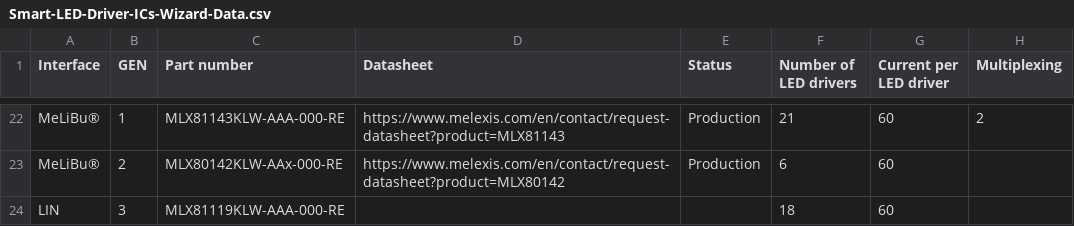
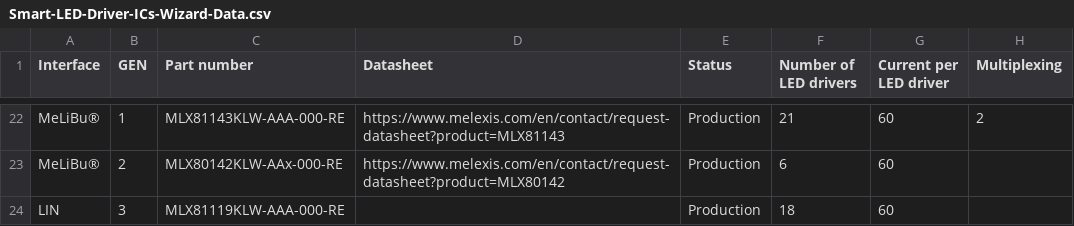
Before and after one commit to MelexisBC/Wizard---Smart-LED-Driver-ICs-Data, a CSV file: Smart-LED-Driver-ICs-Wizard-Data.csv, drawn as a sheet; only a part is shown, gaps mark what is left out; the diff names each change by its address in the sheet, - before the commit and + after, or states it on an @@ line.

Commit message:
Wizard - Smart LED driver ICs - Google sheet updated

```diff
--- a/Smart-LED-Driver-ICs-Wizard-Data.csv
+++ b/Smart-LED-Driver-ICs-Wizard-Data.csv
-E24 (Status): (empty)
+E24 (Status): Production
```
